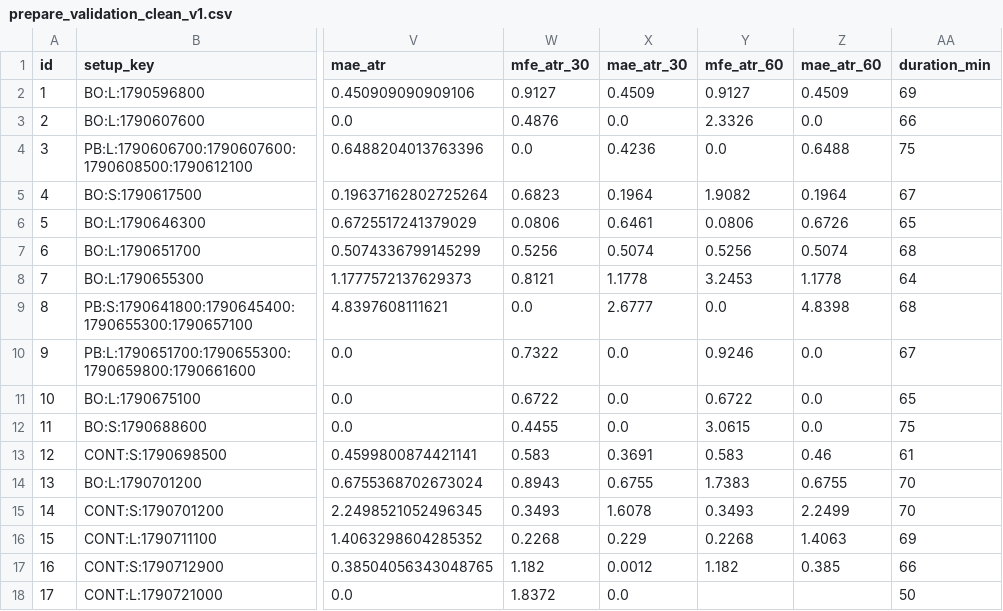
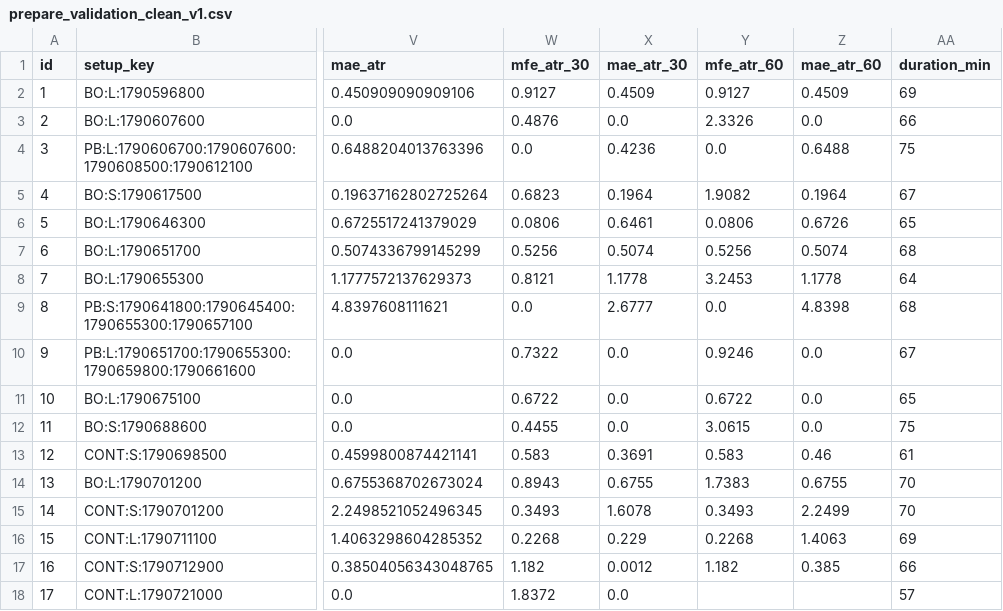
Before and after one commit to 126liangting-sketch/crypto-market-radar, a CSV file: prepare_validation_clean_v1.csv, drawn as a sheet; only a part is shown, gaps mark what is left out; the diff names each change by its address in the sheet, - before the commit and + after, or states it on an @@ line.

```diff
--- a/prepare_validation_clean_v1.csv
+++ b/prepare_validation_clean_v1.csv
-AA18 (duration_min): 50
+AA18 (duration_min): 57
```
Also changed, not shown: blocked_setups_clean_v1.csv, paper_trades_clean_v1.csv, 6 other files.
